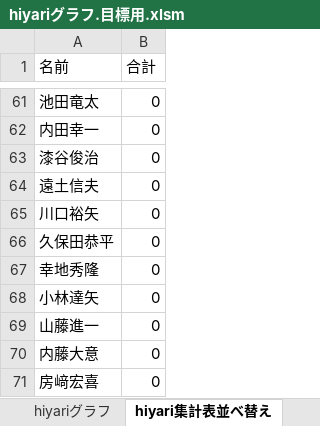
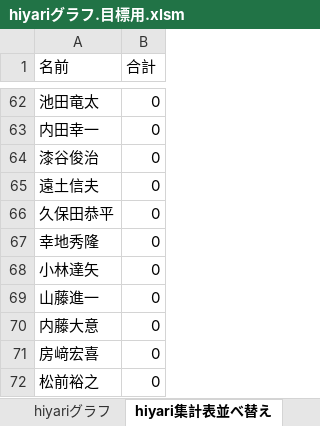
Before and after one commit to tyconivms/storage_place, an Excel workbook: hiyari/ランキング/hiyariグラフ.目標用.xlsm, sheet hiyari集計表並べ替え, drawn as a sheet; only a part is shown, gaps mark what is left out; the shorter side is filled out with more unchanged rows; values as stored, in another font and other column widths than the file's, no borders; charts and pictures not drawn; removed rows and columns are numbered as before the commit, all else as after; the diff covers the shown part only; the diff names each change by its address in the sheet, - before the commit and + after, or states it on an @@ line.

```diff
--- a/hiyari/ランキング/hiyariグラフ.目標用.xlsm (sheet hiyari集計表並べ替え)
+++ b/hiyari/ランキング/hiyariグラフ.目標用.xlsm (sheet hiyari集計表並べ替え)
-row 65: 川口裕矢 | 0
```
Also changed, not shown: 5 added rows, 4 removed rows and 2 edited cells elsewhere in this sheet, sheet hiyari集計表, sheet 組織図, charts or pictures, 9 other files.
